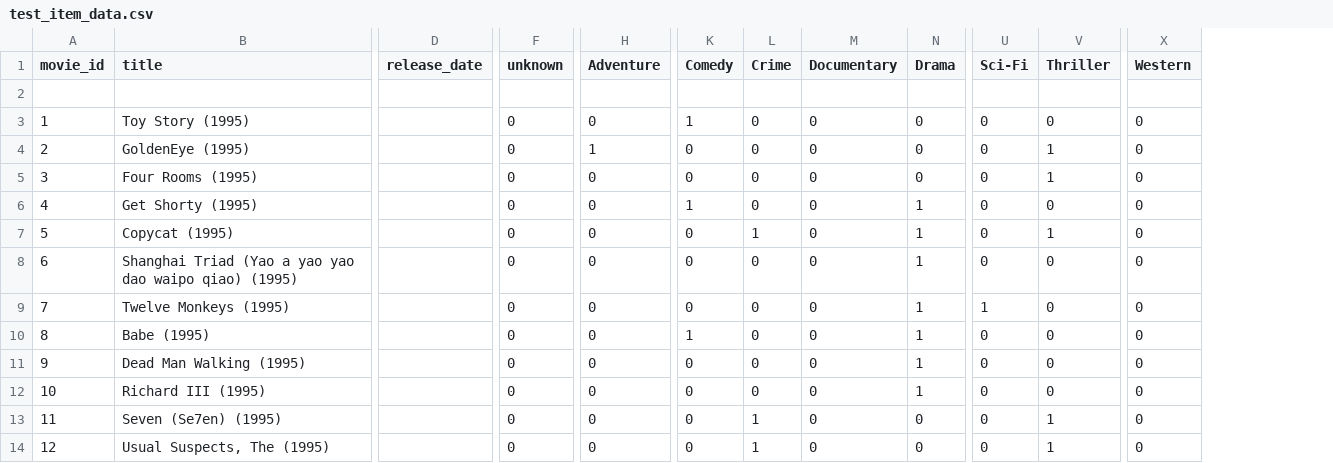
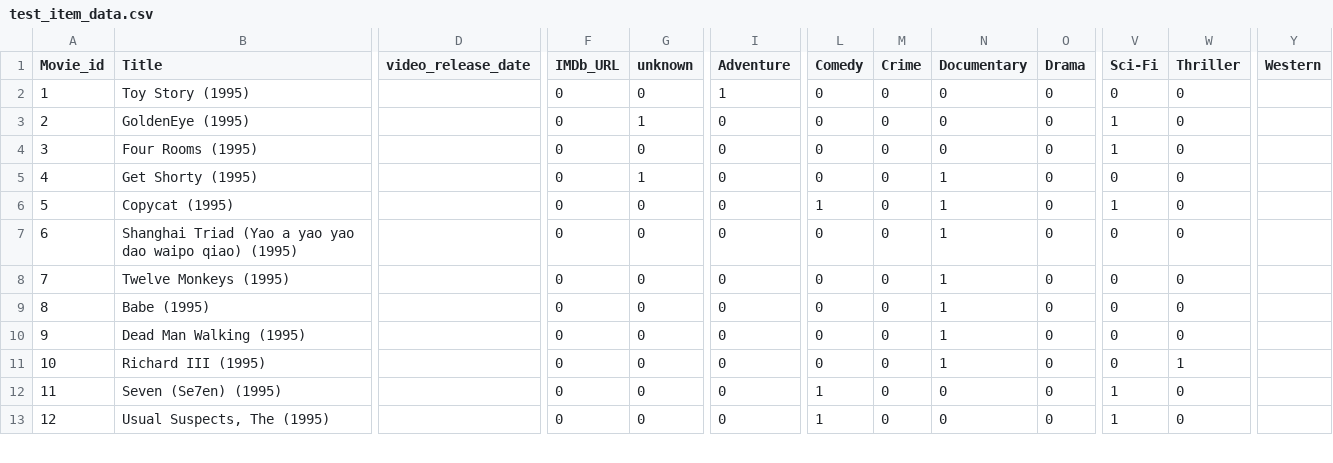
Before and after one commit to jdbower0525/what-to-watch, a CSV file: test_item_data.csv, drawn as a sheet; only a part is shown, gaps mark what is left out; removed rows and columns are numbered as before the commit, all else as after; rows hold the shown columns only; the diff covers the shown part only; the diff names each change by its address in the sheet, - before the commit and + after, or states it on an @@ line.

```diff
--- a/test_item_data.csv
+++ b/test_item_data.csv
-column D (release_date), empty
+column D (video_release_date), empty
+column F (IMDb_URL), rows 2-13: all 0
@@ column A (Movie_id) renumbered in row 1 @@
-B1: title
+B1: Title
-row 2: (empty)
-I2 (Adventure): 0
+I2 (Adventure): 1
-L2 (Comedy): 1
+L2 (Comedy): 0
-Y2:Y13 (Western): 0
+Y2:Y13 (Western): (empty)
-G3 (unknown): 0
+G3 (unknown): 1
-I3 (Adventure): 1
+I3 (Adventure): 0
-V3:V4 (Sci-Fi): 0
+V3:V4 (Sci-Fi): 1
-W3:W4 (Thriller): 1
+W3:W4 (Thriller): 0
-G5 (unknown): 0
+G5 (unknown): 1
-L5 (Comedy): 1
+L5 (Comedy): 0
-N5:N11 (Documentary): 0
+N5:N11 (Documentary): 1
-O5:O11 (Drama): 1
+O5:O11 (Drama): 0
-L6 (Comedy): 0
+L6 (Comedy): 1
-M6 (Crime): 1
+M6 (Crime): 0
-V6 (Sci-Fi): 0
+V6 (Sci-Fi): 1
-W6 (Thriller): 1
+W6 (Thriller): 0
-V8 (Sci-Fi): 1
+V8 (Sci-Fi): 0
-L9 (Comedy): 1
+L9 (Comedy): 0
-W11 (Thriller): 0
+W11 (Thriller): 1
-L12:L13 (Comedy): 0
+L12:L13 (Comedy): 1
-M12:M13 (Crime): 1
+M12:M13 (Crime): 0
-V12:V13 (Sci-Fi): 0
+V12:V13 (Sci-Fi): 1
-W12:W13 (Thriller): 1
+W12:W13 (Thriller): 0
```
Also changed, not shown: 43 edited cells elsewhere in this file, test_data_data.csv, 2 other files.
